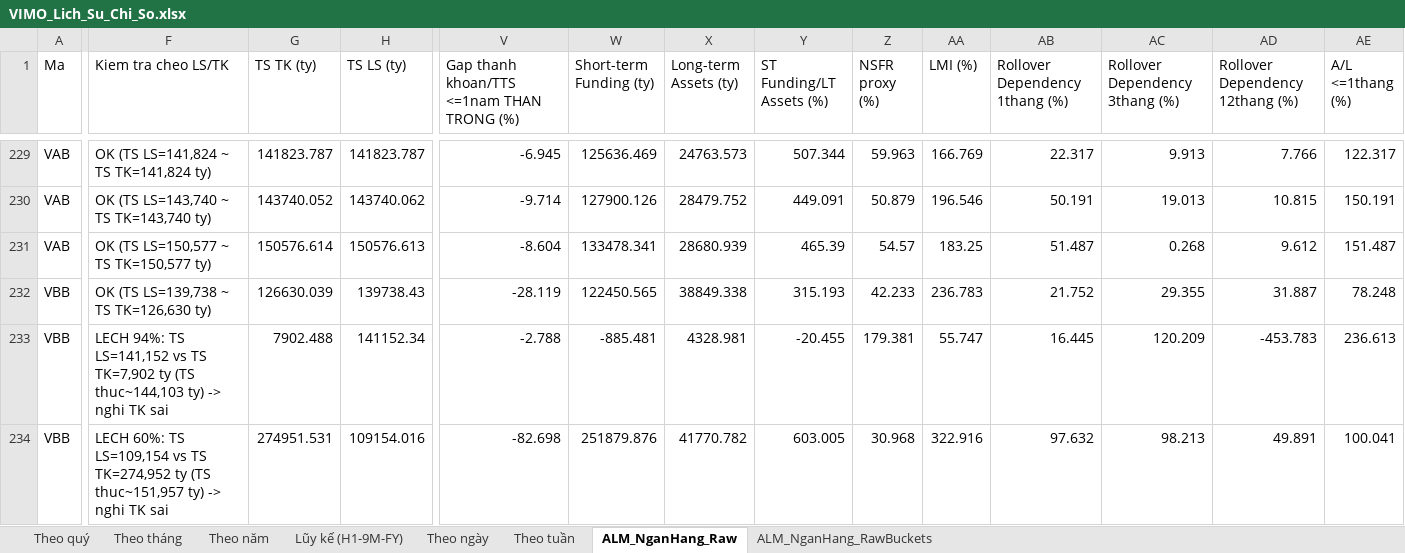
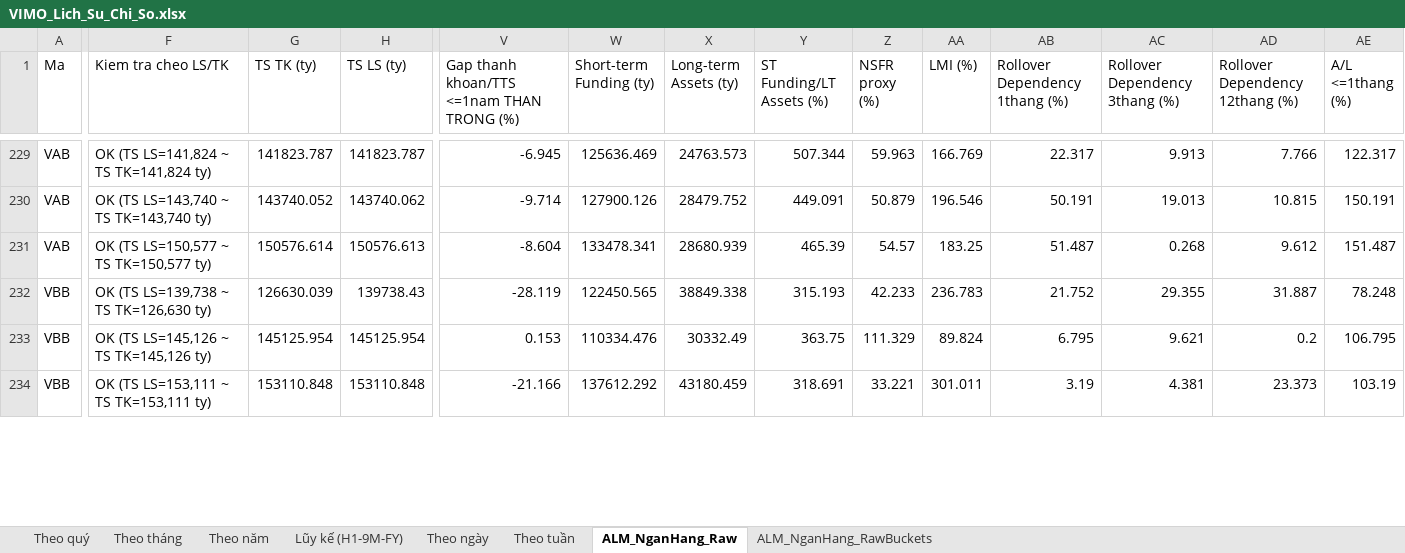
Before and after one commit to Truongutc/Phan-tich-FA, an Excel workbook: Bao cao/VIMO/VIMO_Lich_Su_Chi_So.xlsx, sheet ALM_NganHang_Raw, drawn as a sheet; only a part is shown, gaps mark what is left out; values as stored, in another font and other column widths than the file's, no borders; the diff covers the shown part only; the diff names each change by its address in the sheet, - before the commit and + after, or states it on an @@ line.

```diff
--- a/Bao cao/VIMO/VIMO_Lich_Su_Chi_So.xlsx (sheet ALM_NganHang_Raw)
+++ b/Bao cao/VIMO/VIMO_Lich_Su_Chi_So.xlsx (sheet ALM_NganHang_Raw)
-F233 (Kiem tra cheo LS/TK): LECH 94%: TS LS=141,152 vs TS TK=7,902 ty (TS thuc~144,103 ty) -> nghi TK sai
+F233 (Kiem tra cheo LS/TK): OK (TS LS=145,126 ~ TS TK=145,126 ty)
-G233 (TS TK (ty)): 7902.488
+G233 (TS TK (ty)): 145125.954
-H233 (TS LS (ty)): 141152.34
+H233 (TS LS (ty)): 145125.954
-V233: -2.788
+V233: 0.153
-W233 (Short-term Funding (ty)): -885.481
+W233 (Short-term Funding (ty)): 110334.476
-X233 (Long-term Assets (ty)): 4328.981
+X233 (Long-term Assets (ty)): 30332.49
-Y233 (ST Funding/LT Assets (%)): -20.455
+Y233 (ST Funding/LT Assets (%)): 363.75
-Z233 (NSFR proxy (%)): 179.381
+Z233 (NSFR proxy (%)): 111.329
-AA233 (LMI (%)): 55.747
+AA233 (LMI (%)): 89.824
-AB233 (Rollover Dependency 1thang (%)): 16.445
+AB233 (Rollover Dependency 1thang (%)): 6.795
-AC233 (Rollover Dependency 3thang (%)): 120.209
+AC233 (Rollover Dependency 3thang (%)): 9.621
-AD233 (Rollover Dependency 12thang (%)): -453.783
+AD233 (Rollover Dependency 12thang (%)): 0.2
-AE233 (A/L <=1thang (%)): 236.613
+AE233 (A/L <=1thang (%)): 106.795
-F234 (Kiem tra cheo LS/TK): LECH 60%: TS LS=109,154 vs TS TK=274,952 ty (TS thuc~151,957 ty) -> nghi TK sai
+F234 (Kiem tra cheo LS/TK): OK (TS LS=153,111 ~ TS TK=153,111 ty)
-G234 (TS TK (ty)): 274951.531
+G234 (TS TK (ty)): 153110.848
-H234 (TS LS (ty)): 109154.016
+H234 (TS LS (ty)): 153110.848
-V234: -82.698
+V234: -21.166
-W234 (Short-term Funding (ty)): 251879.876
+W234 (Short-term Funding (ty)): 137612.292
-X234 (Long-term Assets (ty)): 41770.782
+X234 (Long-term Assets (ty)): 43180.459
-Y234 (ST Funding/LT Assets (%)): 603.005
+Y234 (ST Funding/LT Assets (%)): 318.691
-Z234 (NSFR proxy (%)): 30.968
+Z234 (NSFR proxy (%)): 33.221
-AA234 (LMI (%)): 322.916
+AA234 (LMI (%)): 301.011
-AB234 (Rollover Dependency 1thang (%)): 97.632
+AB234 (Rollover Dependency 1thang (%)): 3.19
-AC234 (Rollover Dependency 3thang (%)): 98.213
+AC234 (Rollover Dependency 3thang (%)): 4.381
-AD234 (Rollover Dependency 12thang (%)): 49.891
+AD234 (Rollover Dependency 12thang (%)): 23.373
-AE234 (A/L <=1thang (%)): 100.041
+AE234 (A/L <=1thang (%)): 103.19
```
Also changed, not shown: 245 edited cells elsewhere in this sheet, sheet ALM_NganHang_RawBuckets, 2 other files.
